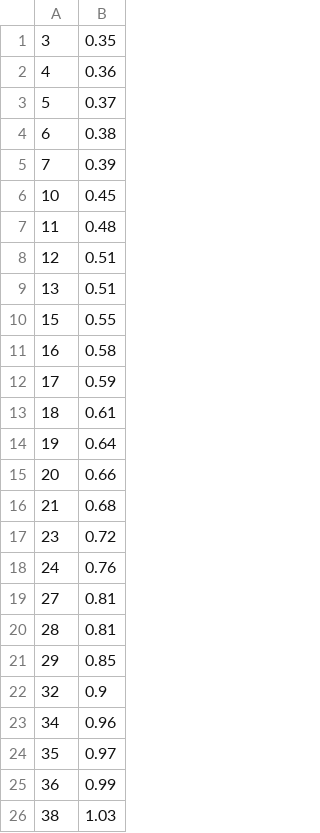
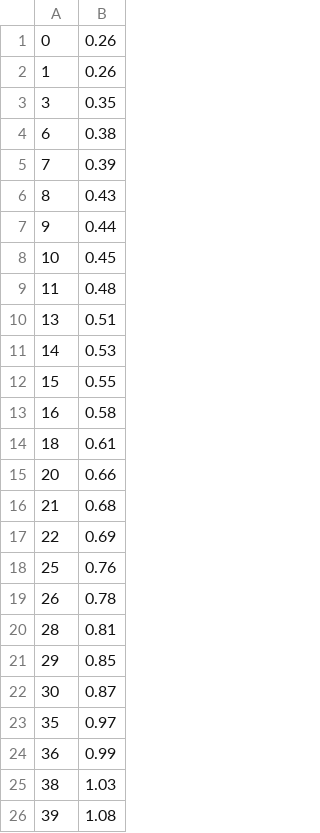
Before and after one commit to evm72011/watt, a CSV file: ruwatt/data/student_debt/train.csv, drawn as a sheet; removed rows and columns are numbered as before the commit, all else as after; the diff names each change by its address in the sheet, - before the commit and + after, or states it on an @@ line.

```diff
--- a/ruwatt/data/student_debt/train.csv
+++ b/ruwatt/data/student_debt/train.csv
+row 1: 0 | 0.26
+row 2: 1 | 0.26
-row 2: 4 | 0.36
-row 3: 5 | 0.37
+row 6: 8 | 0.43
+row 7: 9 | 0.44
-row 8: 12 | 0.51
+row 11: 14 | 0.53
-row 12: 17 | 0.59
-row 14: 19 | 0.64
-row 17: 23 | 0.72
-row 18: 24 | 0.76
-row 19: 27 | 0.81
+row 17: 22 | 0.69
+row 18: 25 | 0.76
+row 19: 26 | 0.78
-row 22: 32 | 0.9
-row 23: 34 | 0.96
+row 22: 30 | 0.87
+row 26: 39 | 1.08
```
Also changed, not shown: 4 other files.
